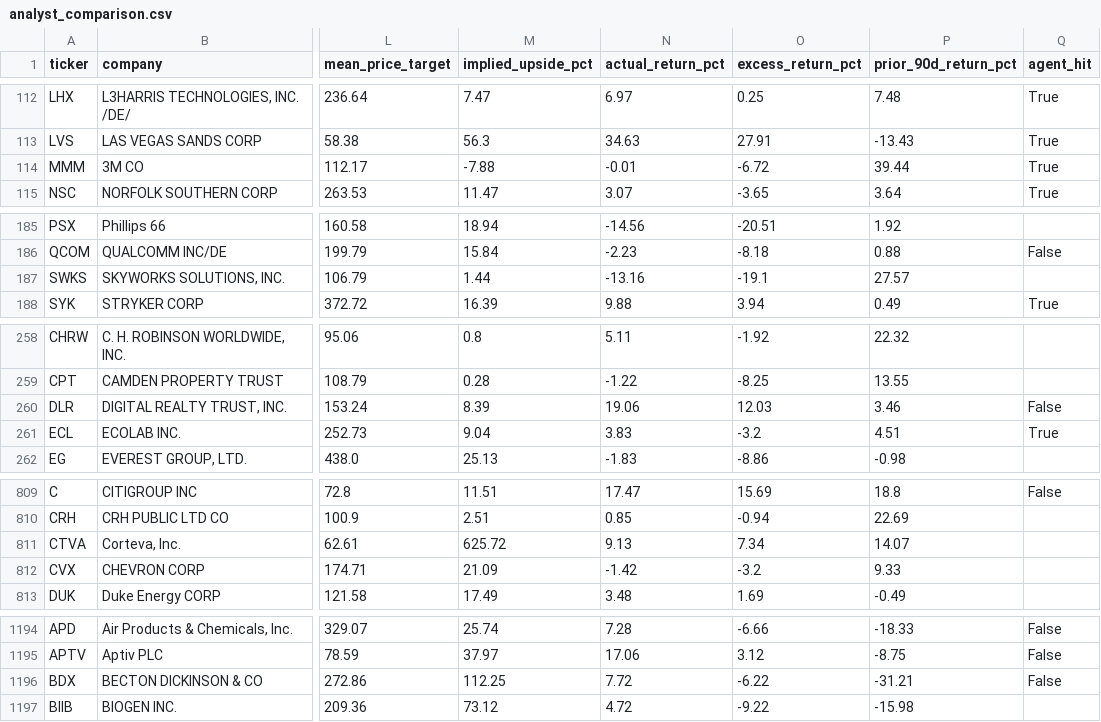
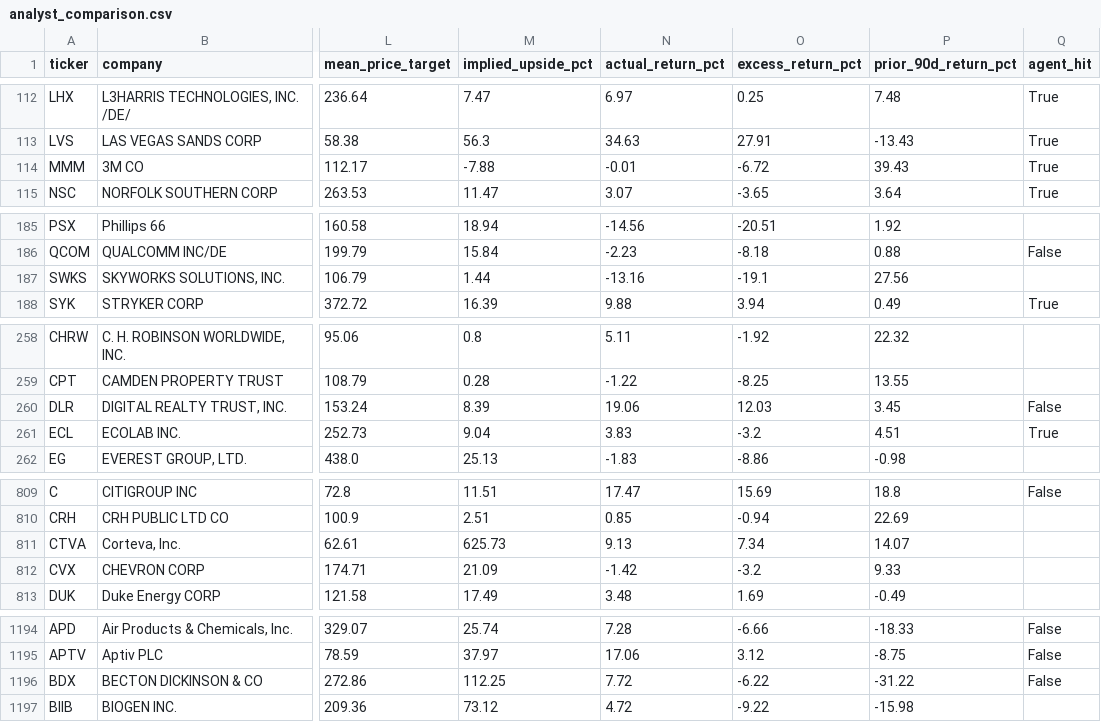
Before and after one commit to matthewginz/10q-equity-agent, a CSV file: docs/backtest/analyst_comparison.csv, drawn as a sheet; only a part is shown, gaps mark what is left out; the diff covers the shown part only; the diff names each change by its address in the sheet, - before the commit and + after, or states it on an @@ line.

Commit message:
data: backtest snapshot, 2994 filings scored (auto)

```diff
--- a/docs/backtest/analyst_comparison.csv
+++ b/docs/backtest/analyst_comparison.csv
-P114 (prior_90d_return_pct): 39.44
+P114 (prior_90d_return_pct): 39.43
-P187 (prior_90d_return_pct): 27.57
+P187 (prior_90d_return_pct): 27.56
-P260 (prior_90d_return_pct): 3.46
+P260 (prior_90d_return_pct): 3.45
-M811 (implied_upside_pct): 625.72
+M811 (implied_upside_pct): 625.73
-P1196 (prior_90d_return_pct): -31.21
+P1196 (prior_90d_return_pct): -31.22
```
Also changed, not shown: 6 edited cells elsewhere in this file, 1 other file.
